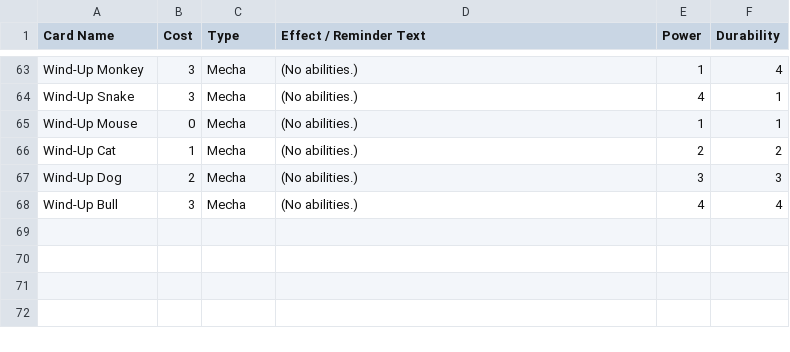
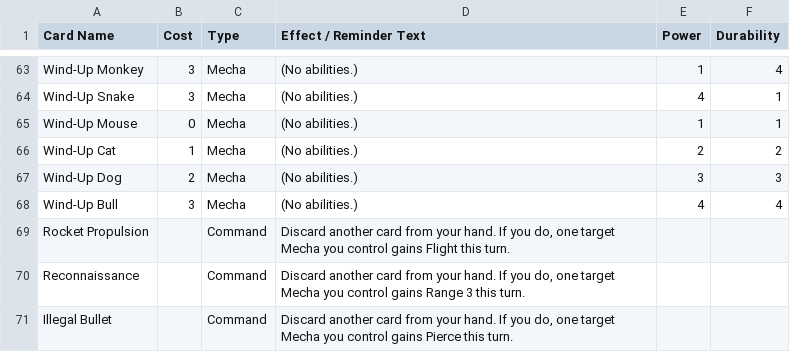
Before and after one commit to krgamestudios/mechaimmensewarfare.com, a CSV file: public_html/cards.csv, drawn as a sheet; only a part is shown, gaps mark what is left out.

Commit message:
Added three new cards

```diff
--- a/public_html/cards.csv
+++ b/public_html/cards.csv
@@ -68 +68,4 @@ Wind-Up Dog;2;Mecha;(No abilities.);3;3
 Wind-Up Bull;3;Mecha;(No abilities.);4;4
+Rocket Propulsion;;Command;Discard another card from your hand. If you do, one target Mecha you control gains Flight this turn.;;
+Reconnaissance;;Command;Discard another card from your hand. If you do, one target Mecha you control gains Range 3 this turn.;;
+Illegal Bullet;;Command;Discard another card from your hand. If you do, one target Mecha you control gains Pierce this turn.;;
```
